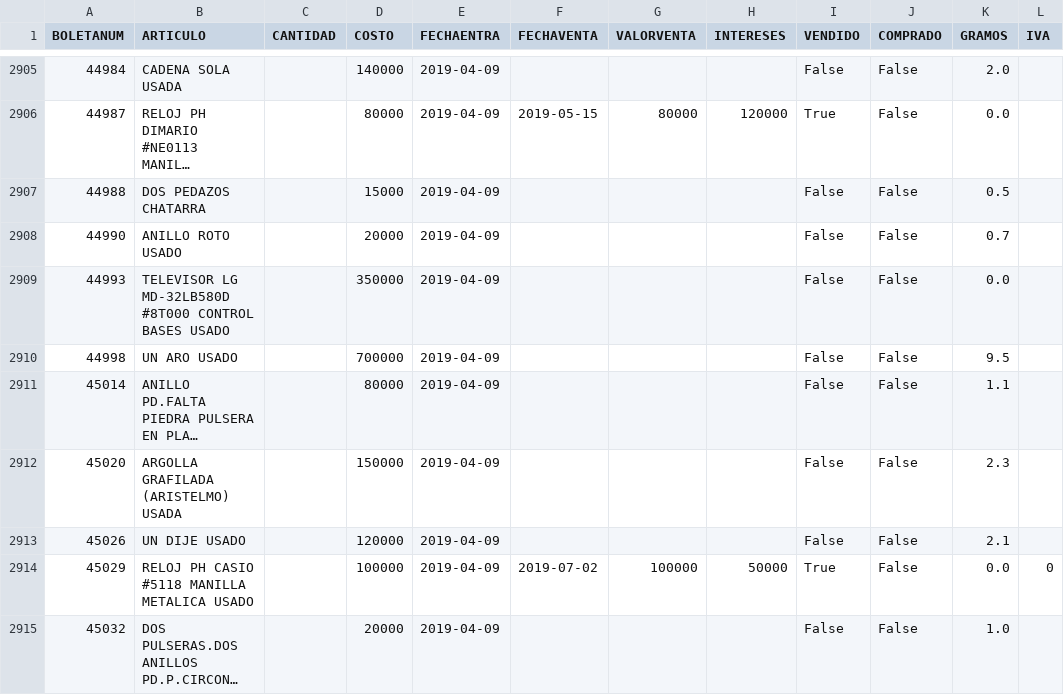
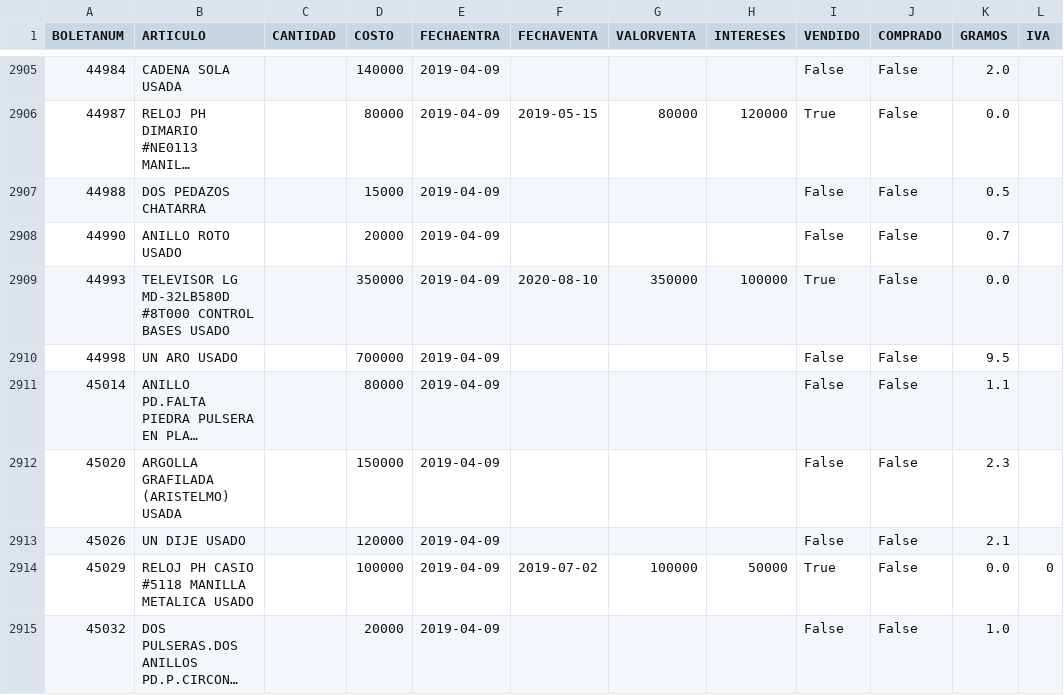
Before and after one commit to jdsny/cv, a CSV file: csv_repos/uni_11/INV011.csv, drawn as a sheet; only a part is shown, gaps mark what is left out; long unchanged cells end in …; the diff names each change by its address in the sheet, - before the commit and + after, or states it on an @@ line.

```diff
--- a/csv_repos/uni_11/INV011.csv
+++ b/csv_repos/uni_11/INV011.csv
-F2909 (FECHAVENTA): (empty)
+F2909 (FECHAVENTA): 2020-08-10
-G2909 (VALORVENTA): (empty)
+G2909 (VALORVENTA): 350000
-H2909 (INTERESES): (empty)
+H2909 (INTERESES): 100000
-I2909 (VENDIDO): False
+I2909 (VENDIDO): True
```
Also changed, not shown: csv_repos/ctg_1/GAS01.csv, csv_repos/uni_11/ABO011.csv, 4 other files.
